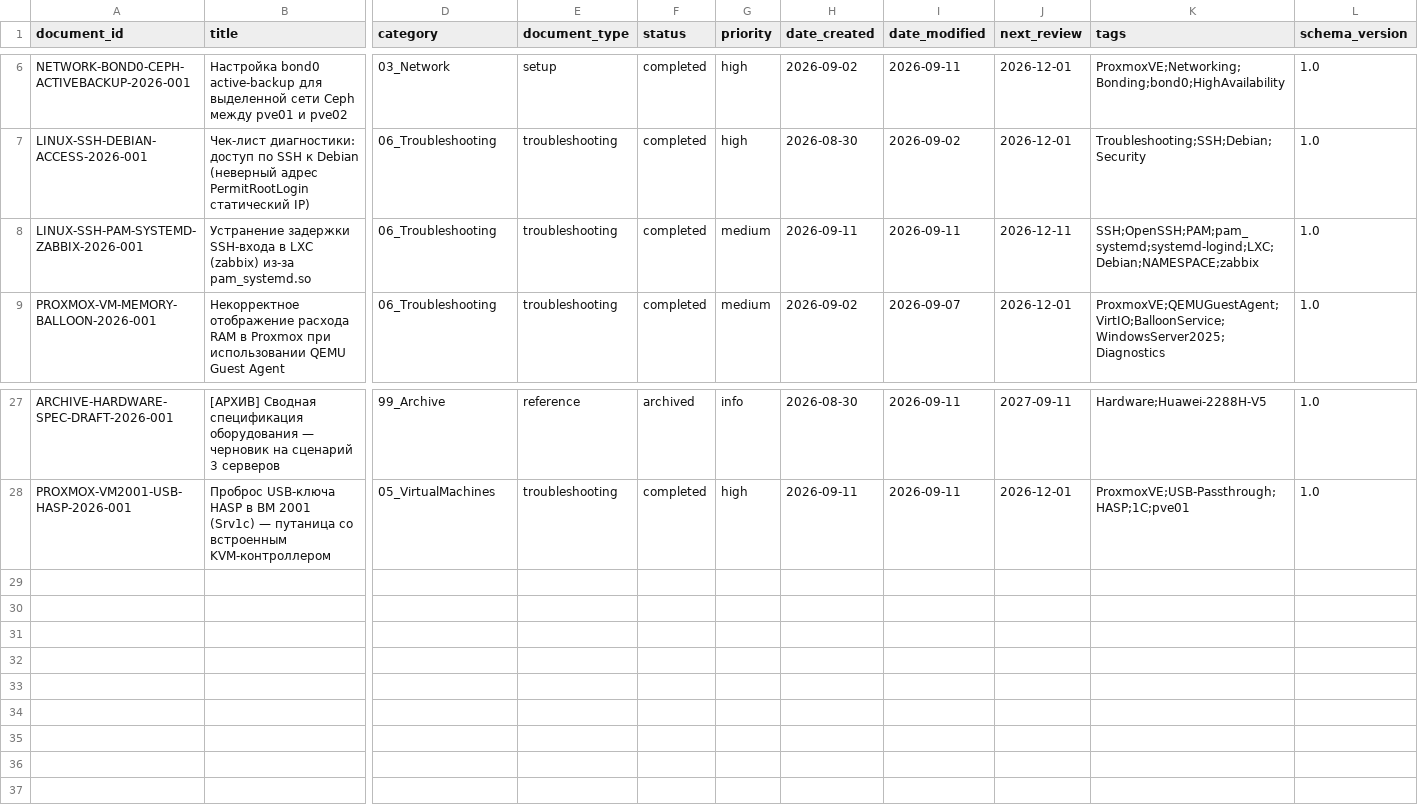
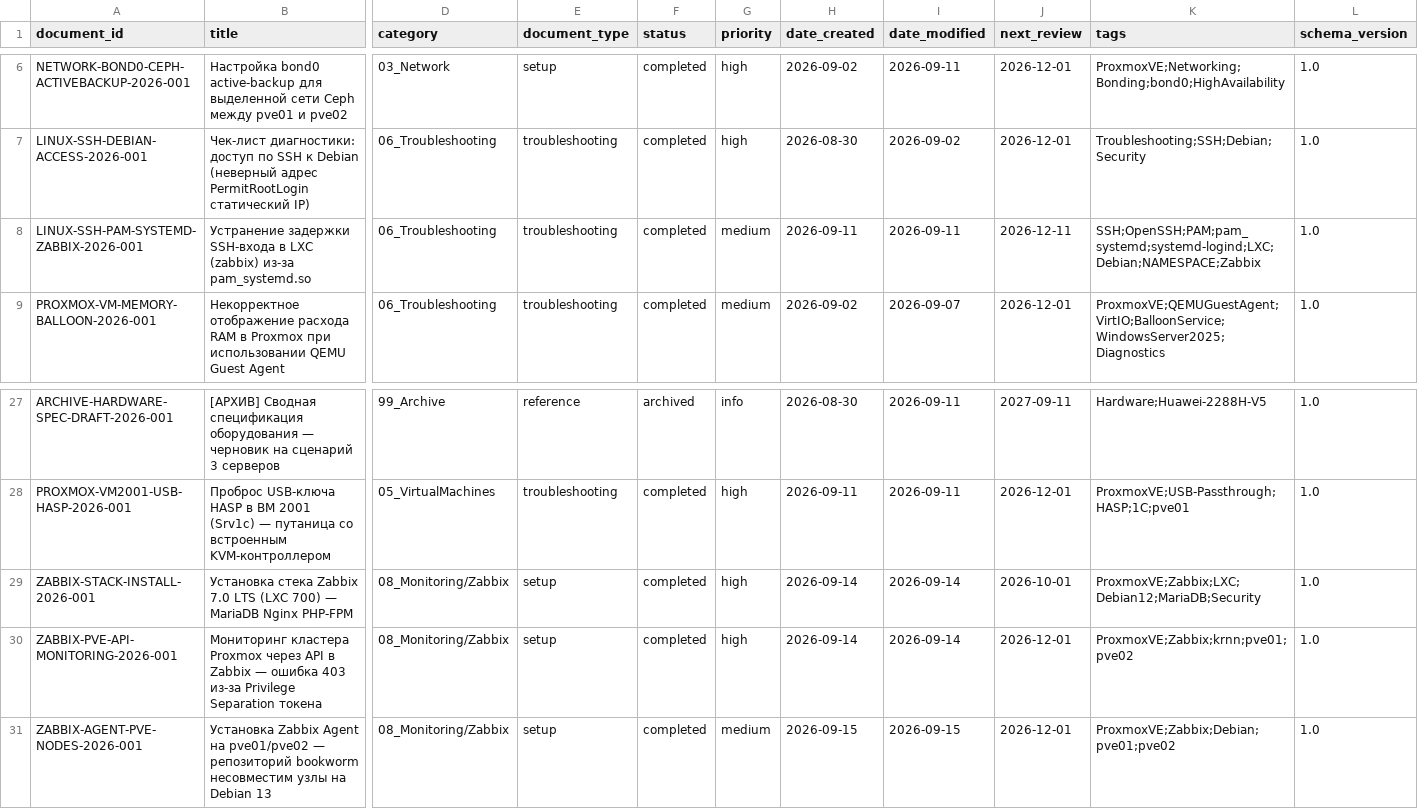
Before and after one commit to cladkyimaffin-hue/korona, a CSV file: Proxmox/00_Meta/registry.csv, drawn as a sheet; only a part is shown, gaps mark what is left out; rows hold the shown columns only; the diff names each change by its address in the sheet, - before the commit and + after, or states it on an @@ line.

```diff
--- a/Proxmox/00_Meta/registry.csv
+++ b/Proxmox/00_Meta/registry.csv
-K8 (tags): SSH;OpenSSH;PAM;pam_systemd;systemd-logind;LXC;Debian;NAMESPACE;zabbix
+K8 (tags): SSH;OpenSSH;PAM;pam_systemd;systemd-logind;LXC;Debian;NAMESPACE;Zabbix
+row 29: ZABBIX-STACK-INSTALL-2026-001 | Установка стека Zabbix 7.0 LTS (LXC 700) — MariaDB Nginx PHP-FPM | 08_Monitoring/Zabbix | setup | completed | high | 2026-09-14 | 2026-09-14 | 2026-10-01 | ProxmoxVE;Zabbix;LXC;Debian12;MariaDB;Security | 1.0
+row 30: ZABBIX-PVE-API-MONITORING-2026-001 | Мониторинг кластера Proxmox через API в Zabbix — ошибка 403 из-за Privilege Separation токена | 08_Monitoring/Zabbix | setup | completed | high | 2026-09-14 | 2026-09-14 | 2026-12-01 | ProxmoxVE;Zabbix;krnn;pve01;pve02 | 1.0
+row 31: ZABBIX-AGENT-PVE-NODES-2026-001 | Установка Zabbix Agent на pve01/pve02 — репозиторий bookworm несовместим узлы на Debian 13 | 08_Monitoring/Zabbix | setup | completed | medium | 2026-09-15 | 2026-09-15 | 2026-12-01 | ProxmoxVE;Zabbix;Debian;pve01;pve02 | 1.0
```
Also changed, not shown: 2 other files.
